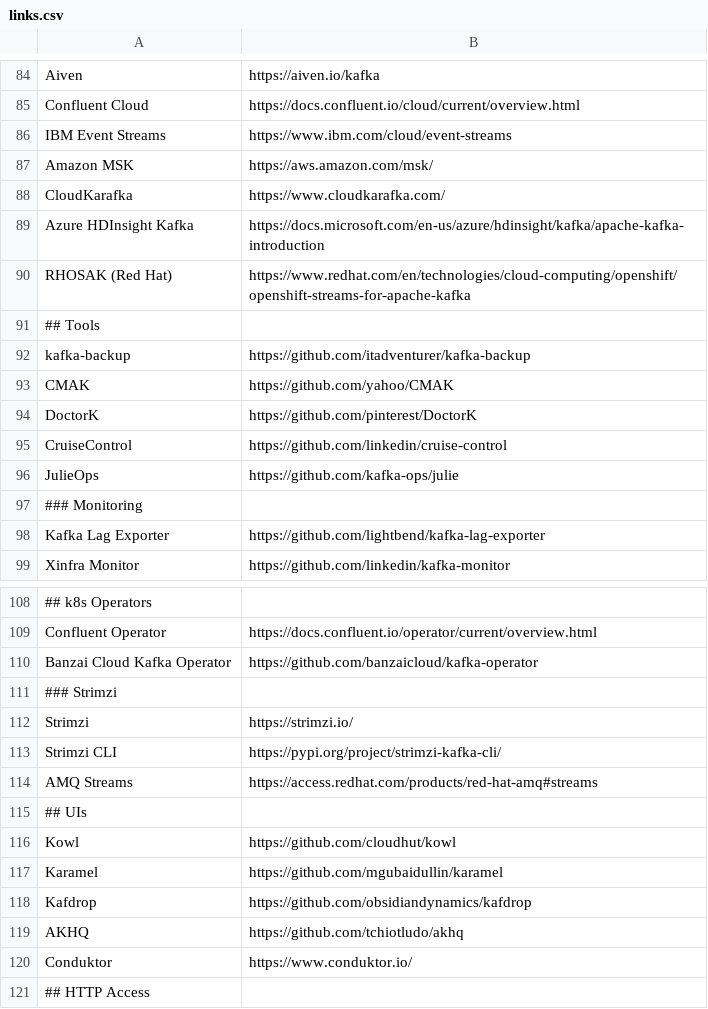
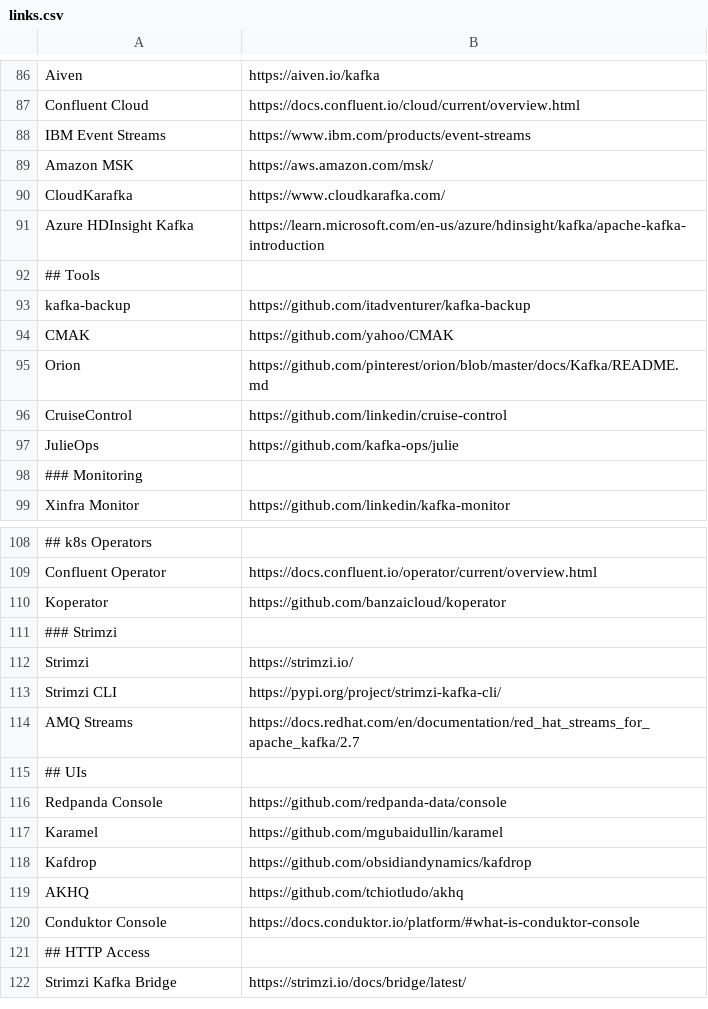
Before and after one commit to a-great-day-out-with/a-great-day-out-with.github.io, a CSV file: kafka/links.csv, drawn as a sheet; only a part is shown, gaps mark what is left out; the shorter side is filled out with more unchanged rows; removed rows and columns are numbered as before the commit, all else as after; the diff covers the shown part only; the diff names each change by its address in the sheet, - before the commit and + after, or states it on an @@ line.

Commit message:
various updates for kafka resources (#33)

```diff
--- a/kafka/links.csv
+++ b/kafka/links.csv
-B88: https://www.ibm.com/cloud/event-streams
+B88: https://www.ibm.com/products/event-streams
-B91: https://docs.microsoft.com/en-us/azure/hdinsight/kafka/apache-kafka-introduction
+B91: https://learn.microsoft.com/en-us/azure/hdinsight/kafka/apache-kafka-introduction
-row 90: RHOSAK (Red Hat) | https://www.redhat.com/en/technologies/cloud-computing/openshift/openshift-streams-for-apache-kafka
-row 94: DoctorK | https://github.com/pinterest/DoctorK
+row 95: Orion | https://github.com/pinterest/orion/blob/master/docs/Kafka/README.md
-row 98: Kafka Lag Exporter | https://github.com/lightbend/kafka-lag-exporter
-row 110: Banzai Cloud Kafka Operator | https://github.com/banzaicloud/kafka-operator
+row 110: Koperator | https://github.com/banzaicloud/koperator
-B114: https://access.redhat.com/products/red-hat-amq#streams
+B114: https://docs.redhat.com/en/documentation/red_hat_streams_for_apache_kafka/2.7
-row 116: Kowl | https://github.com/cloudhut/kowl
+row 116: Redpanda Console | https://github.com/redpanda-data/console
-row 120: Conduktor | https://www.conduktor.io/
+row 120: Conduktor Console | https://docs.conduktor.io/platform/#what-is-conduktor-console
```
Also changed, not shown: 4 added rows, 2 removed rows and 9 edited cells elsewhere in this file, 2 other files.
